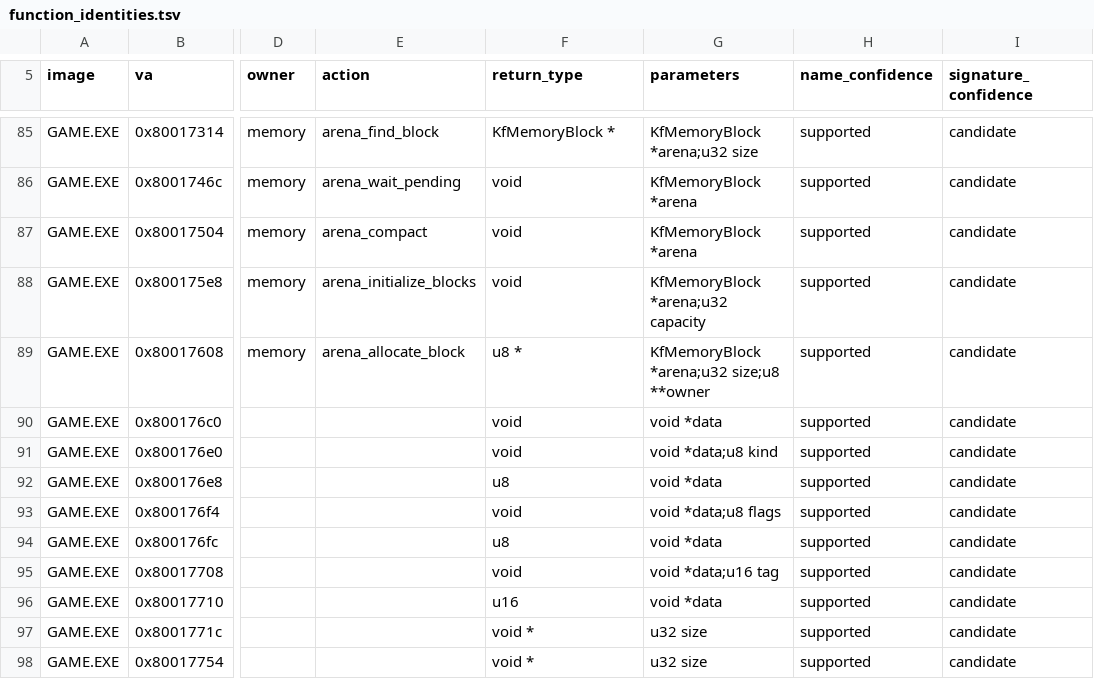
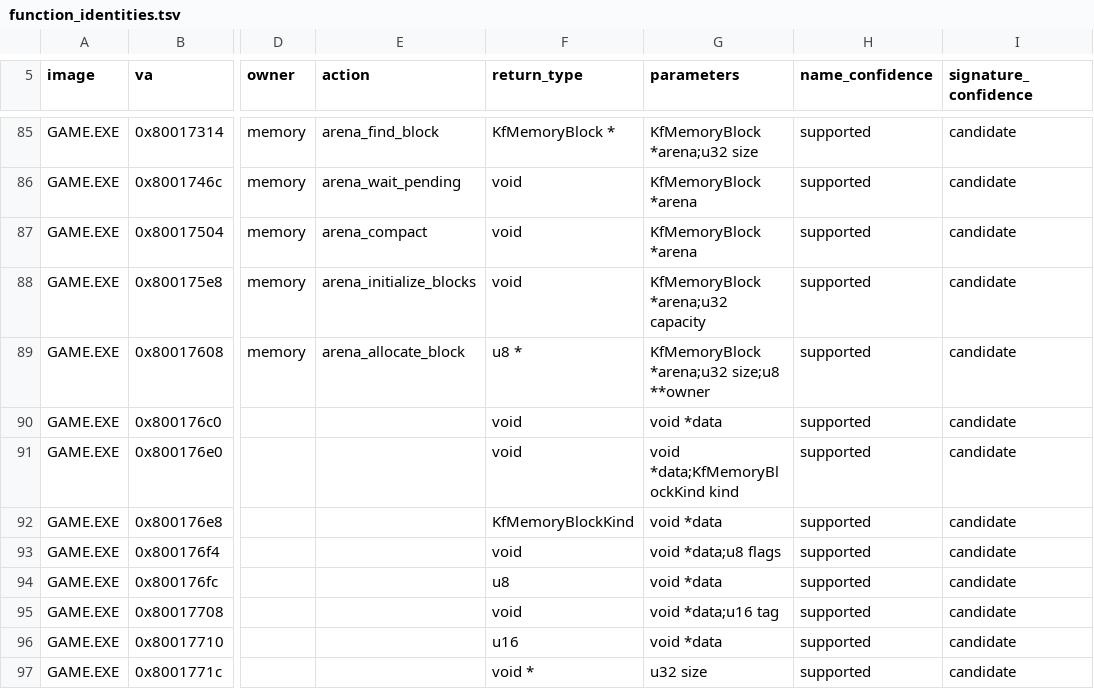
Before and after one commit to sushi-shi/kings-field-2-decomp, a TSV file: config/retail/function_identities.tsv, drawn as a sheet; only a part is shown, gaps mark what is left out; the shorter side is filled out with more unchanged rows; the diff names each change by its address in the sheet, - before the commit and + after, or states it on an @@ line.

```diff
--- a/config/retail/function_identities.tsv
+++ b/config/retail/function_identities.tsv
-G91 (parameters): void *data;u8 kind
+G91 (parameters): void *data;KfMemoryBlockKind kind
-F92 (return_type): u8
+F92 (return_type): KfMemoryBlockKind
```
Also changed, not shown: config/retail/structure_fields.tsv, 4 other files.
